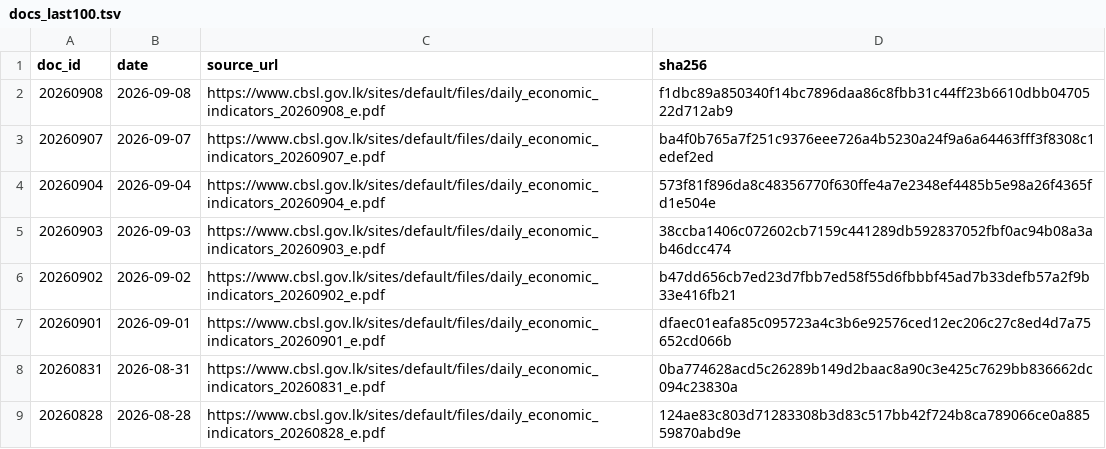
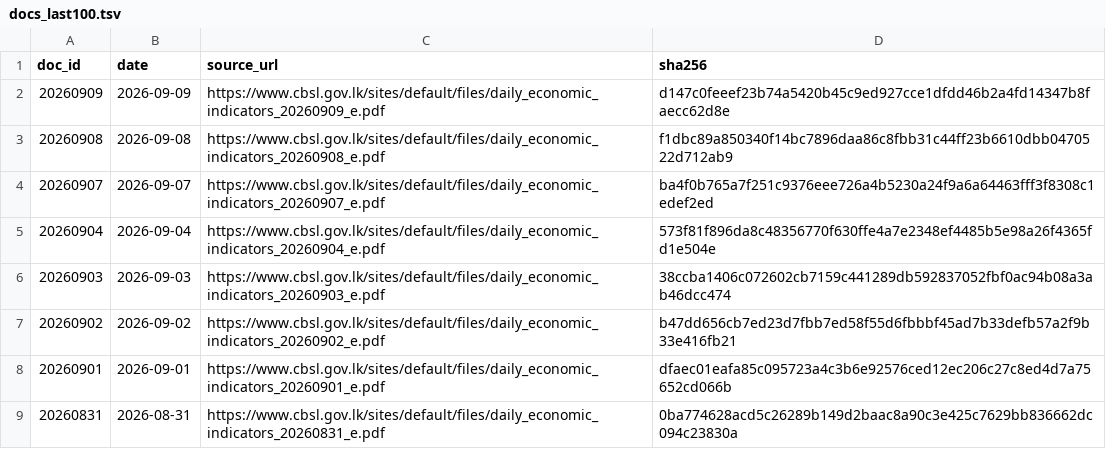
Before and after one commit to zr101/srilanka-data, a TSV file: data/cbsl_daily/docs_last100.tsv, drawn as a sheet; only a part is shown; the shorter side is filled out with more unchanged rows; the diff names each change by its address in the sheet, - before the commit and + after, or states it on an @@ line.

```diff
--- a/data/cbsl_daily/docs_last100.tsv
+++ b/data/cbsl_daily/docs_last100.tsv
+row 2: 20260909 | 2026-09-09 | https://www.cbsl.gov.lk/sites/default/files/daily_economic_indicators_20260909_e.pdf | d147c0feeef23b74a5420b45c9ed927cce1dfdd46b2a4fd14347b8faecc62d8e
```
Also changed, not shown: data/cbsl_daily/docs_all.tsv, 5 other files.
